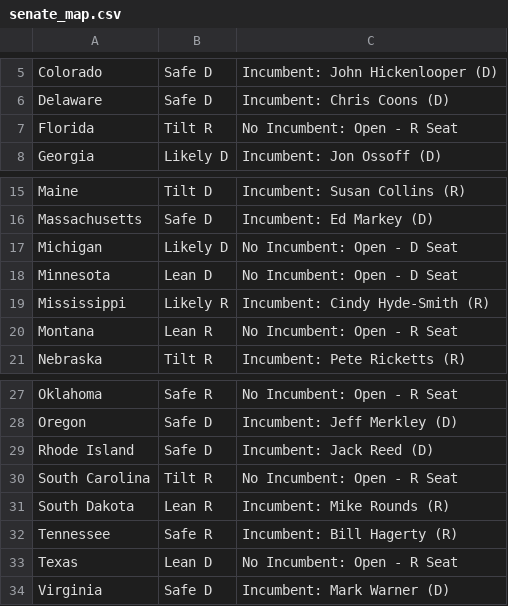
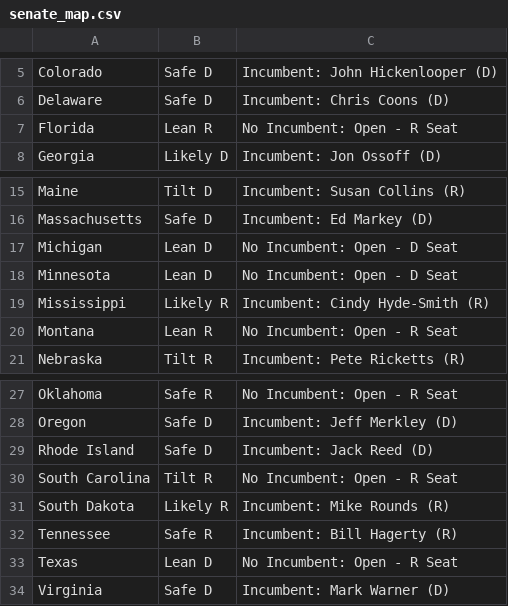
Before and after one commit to bexsander/codespaces-jupyter, a CSV file: data/senate_map.csv, drawn as a sheet; only a part is shown, gaps mark what is left out.

```diff
--- a/data/senate_map.csv
+++ b/data/senate_map.csv
@@ -6,3 +6,3 @@ Colorado,Safe D,Incumbent: John Hickenlooper (D)
 Delaware,Safe D,Incumbent: Chris Coons (D)
-Florida,Tilt R,No Incumbent: Open - R Seat
+Florida,Lean R,No Incumbent: Open - R Seat
 Georgia,Likely D,Incumbent: Jon Ossoff (D)
@@ -16,3 +16,3 @@ Maine,Tilt D,Incumbent: Susan Collins (R)
 Massachusetts,Safe D,Incumbent: Ed Markey (D)
-Michigan,Likely D,No Incumbent: Open - D Seat
+Michigan,Lean D,No Incumbent: Open - D Seat
 Minnesota,Lean D,No Incumbent: Open - D Seat
@@ -30,3 +30,3 @@ Rhode Island,Safe D,Incumbent: Jack Reed (D)
 South Carolina,Tilt R,No Incumbent: Open - R Seat
-South Dakota,Lean R,Incumbent: Mike Rounds (R)
+South Dakota,Likely R,Incumbent: Mike Rounds (R)
 Tennessee,Safe R,Incumbent: Bill Hagerty (R)
```
Also changed, not shown: data/house_chance_of_winning.csv, data/house_map.csv, 3 other files.
